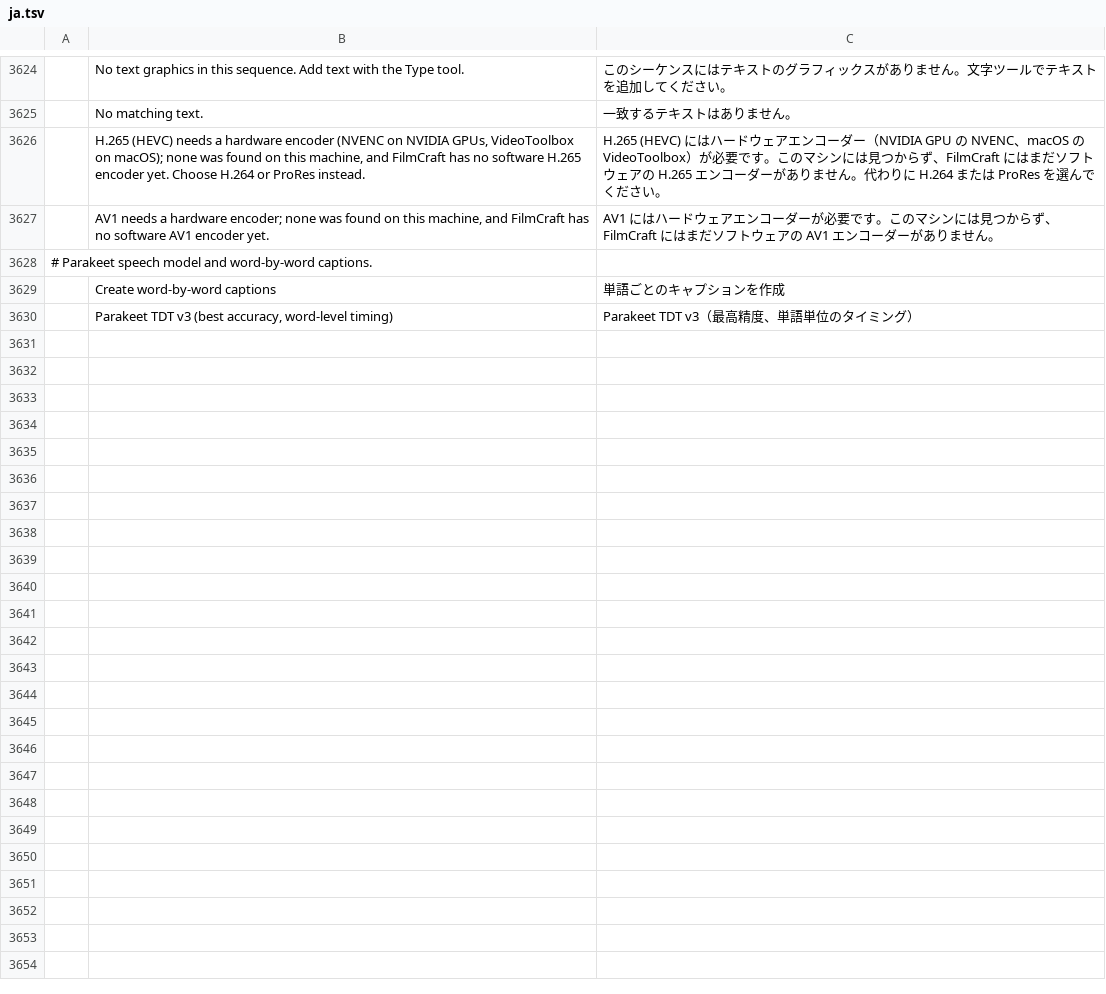
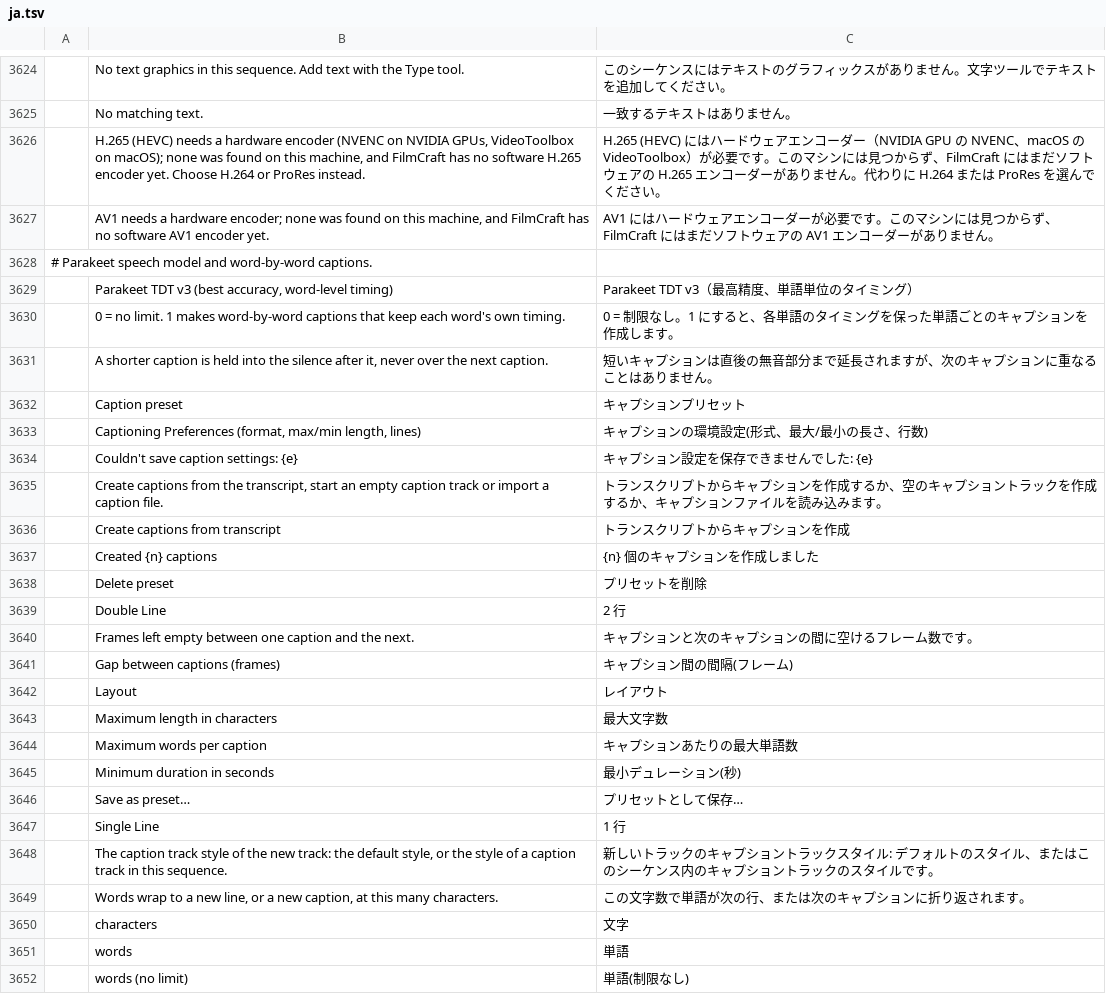
Before and after one commit to storytold/filmcraft, a TSV file: crates/ui-egui/src/i18n/ja.tsv, drawn as a sheet; only a part is shown, gaps mark what is left out; removed rows and columns are numbered as before the commit, all else as after; the diff names each change by its address in the sheet, - before the commit and + after, or states it on an @@ line.

```diff
--- a/crates/ui-egui/src/i18n/ja.tsv
+++ b/crates/ui-egui/src/i18n/ja.tsv
-row 3629:  | Create word-by-word captions | 単語ごとのキャプションを作成
+row 3630:  | 0 = no limit. 1 makes word-by-word captions that keep each word's own timing. | 0 = 制限なし。1 にすると、各単語のタイミングを保った単語ごとのキャプションを作成します。
+row 3631:  | A shorter caption is held into the silence after it, never over the next caption. | 短いキャプションは直後の無音部分まで延長されますが、次のキャプションに重なることはありません。
+row 3632:  | Caption preset | キャプションプリセット
+row 3633:  | Captioning Preferences (format, max/min length, lines) | キャプションの環境設定(形式、最大/最小の長さ、行数)
+row 3634:  | Couldn't save caption settings: {e} | キャプション設定を保存できませんでした: {e}
+row 3635:  | Create captions from the transcript, start an empty caption track or import a caption file. | トランスクリプトからキャプションを作成するか、空のキャプショントラックを作成するか、キャプションファイルを読み込みます。
+row 3636:  | Create captions from transcript | トランスクリプトからキャプションを作成
+row 3637:  | Created {n} captions | {n} 個のキャプションを作成しました
+row 3638:  | Delete preset | プリセットを削除
+row 3639:  | Double Line | 2 行
+row 3640:  | Frames left empty between one caption and the next. | キャプションと次のキャプションの間に空けるフレーム数です。
+row 3641:  | Gap between captions (frames) | キャプション間の間隔(フレーム)
+row 3642:  | Layout | レイアウト
+row 3643:  | Maximum length in characters | 最大文字数
+row 3644:  | Maximum words per caption | キャプションあたりの最大単語数
+row 3645:  | Minimum duration in seconds | 最小デュレーション(秒)
+row 3646:  | Save as preset… | プリセットとして保存…
+row 3647:  | Single Line | 1 行
+row 3648:  | The caption track style of the new track: the default style, or the style of a caption track in this sequence. | 新しいトラックのキャプショントラックスタイル: デフォルトのスタイル、またはこのシーケンス内のキャプショントラックのスタイルです。
+row 3649:  | Words wrap to a new line, or a new caption, at this many characters. | この文字数で単語が次の行、または次のキャプションに折り返されます。
+row 3650:  | characters | 文字
+row 3651:  | words | 単語
+row 3652:  | words (no limit) | 単語(制限なし)
```
Also changed, not shown: crates/ui-egui/src/i18n/es.tsv, crates/ui-egui/src/i18n/fr.tsv, 16 other files.
